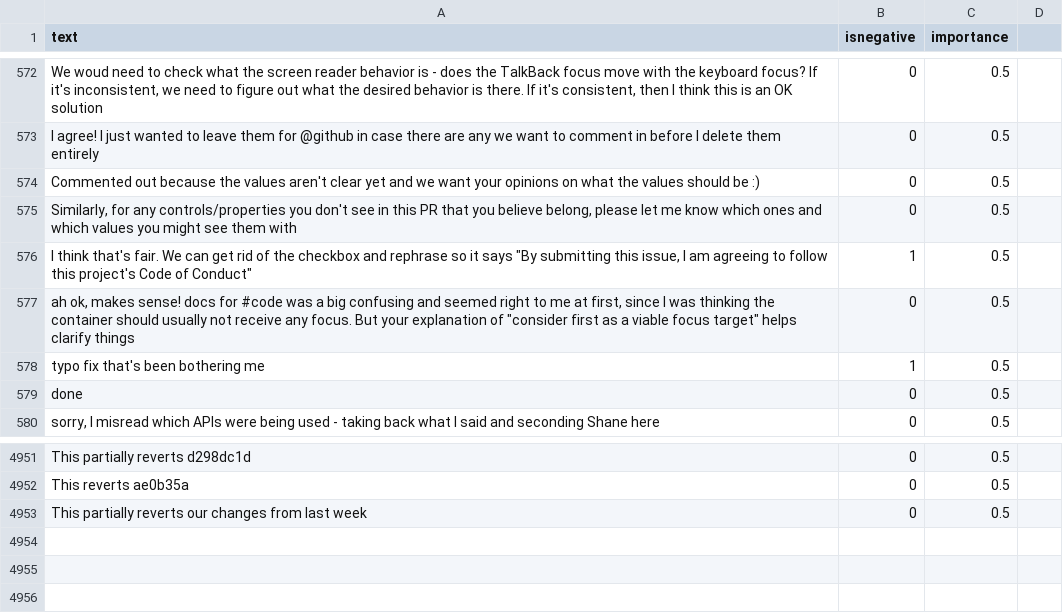
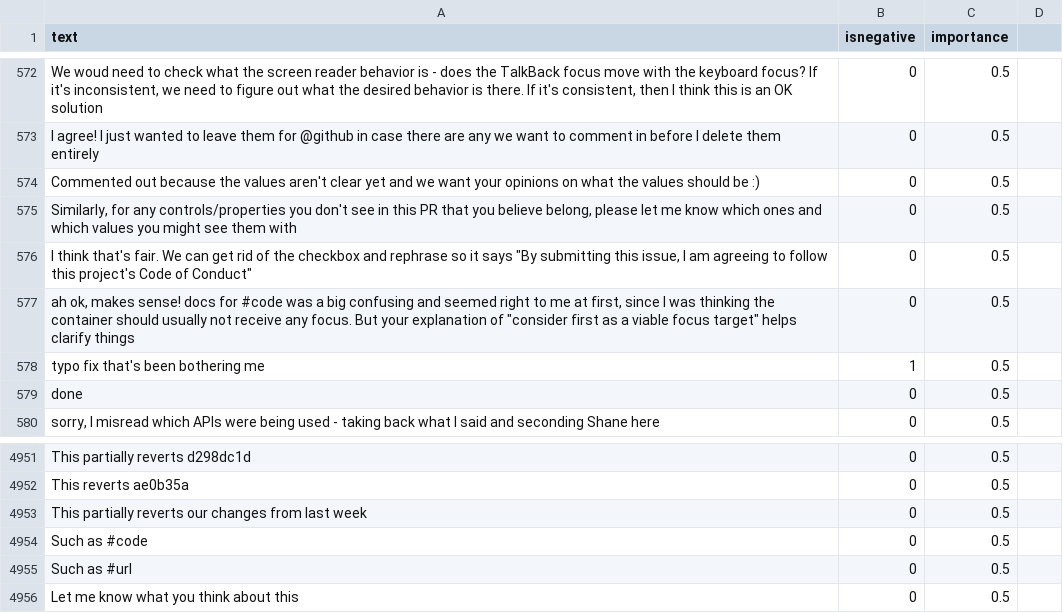
Before and after one commit to jonathanpeppers/inclusive-code-reviews-ml, a CSV file: comments/classified.csv, drawn as a sheet; only a part is shown, gaps mark what is left out.

```diff
--- a/comments/classified.csv
+++ b/comments/classified.csv
@@ -575,3 +575,3 @@ Commented out because the values aren't clear yet and we want your opinions on w
 "Similarly, for any controls/properties you don't see in this PR that you believe belong, please let me know which ones and which values you might see them with",0,0.5
-"I think that's fair. We can get rid of the checkbox and rephrase so it says ""By submitting this issue, I am agreeing to follow this project's Code of Conduct""",1,0.5
+"I think that's fair. We can get rid of the checkbox and rephrase so it says ""By submitting this issue, I am agreeing to follow this project's Code of Conduct""",0,0.5
 "ah ok, makes sense! docs for #code was a big confusing and seemed right to me at first, since I was thinking the container should usually not receive any focus. But your explanation of ""consider first as a viable focus target"" helps clarify things",0,0.5
@@ -4954 +4954,4 @@ This reverts ae0b35a,0,0.5
 This partially reverts our changes from last week,0,0.5
+Such as #code,0,0.5
+Such as #url,0,0.5
+Let me know what you think about this,0,0.5
```
Also changed, not shown: 1 other file.
